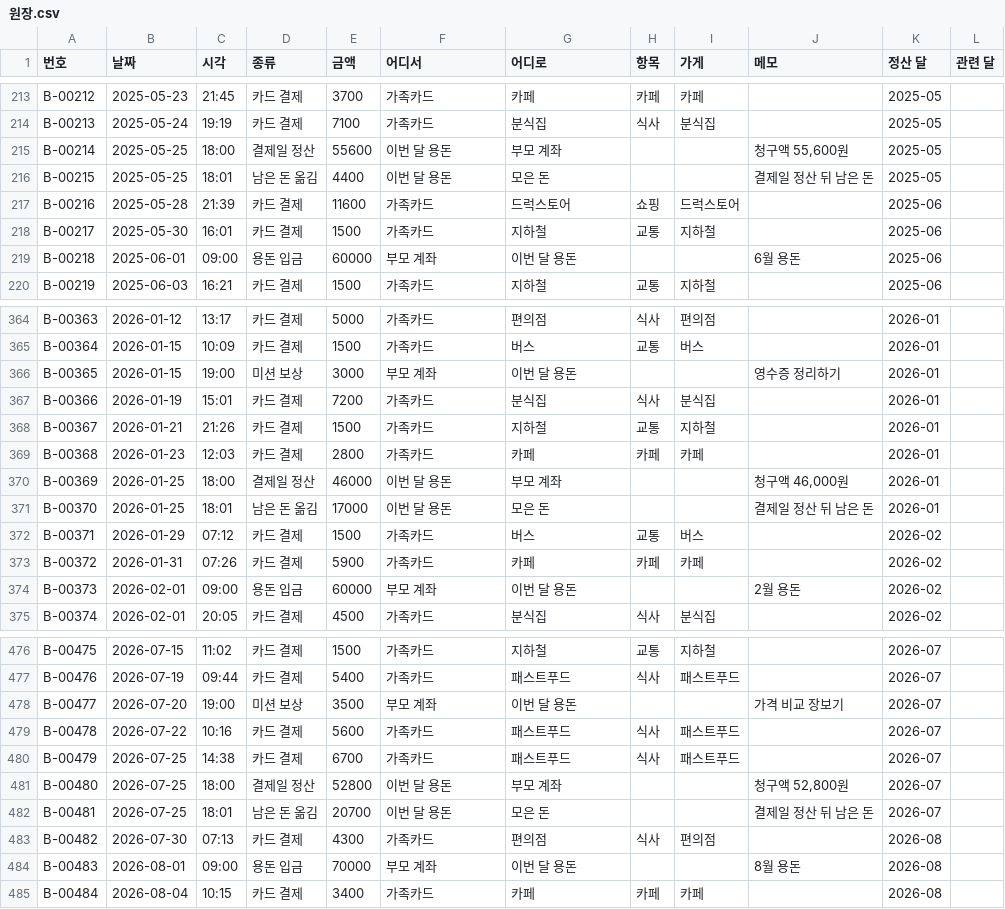
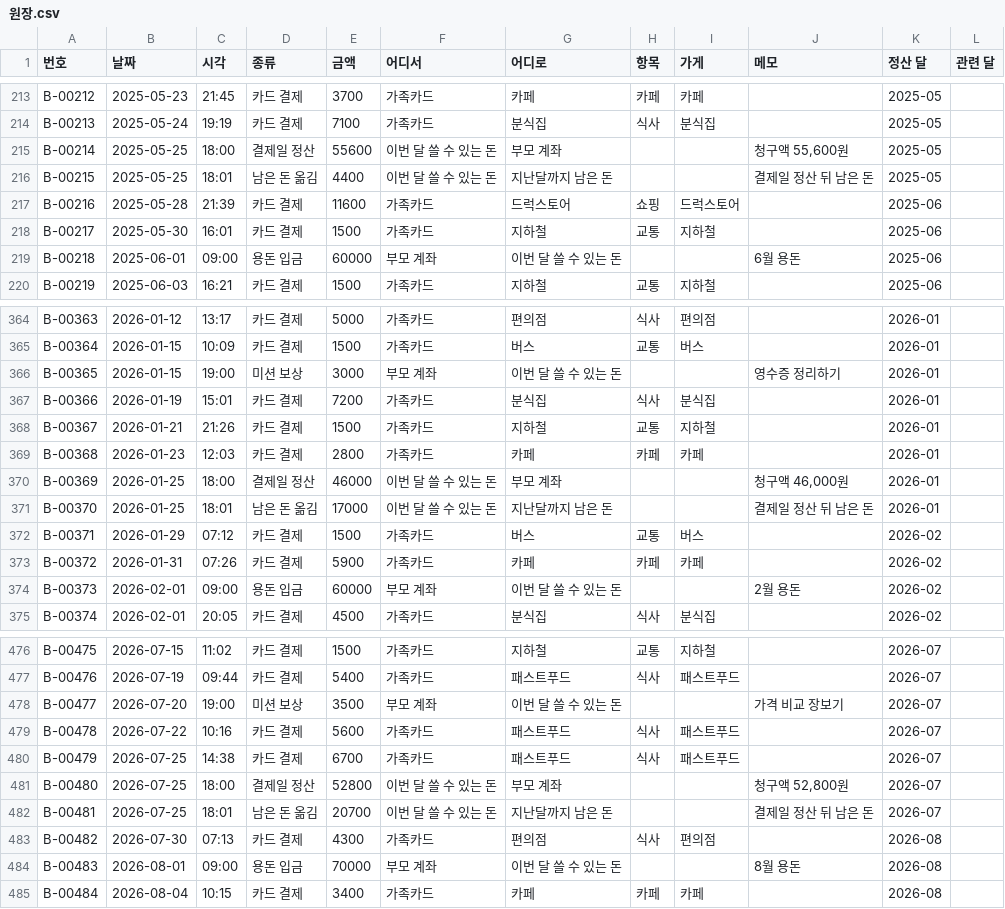
Before and after one commit to 14thLikeLionProject4Team/RAG-LLM, a CSV file: danchu-ledger/out/family_b/원장.csv, drawn as a sheet; only a part is shown, gaps mark what is left out; the diff covers the shown part only.

```diff
--- a/danchu-ledger/out/family_b/원장.csv
+++ b/danchu-ledger/out/family_b/원장.csv
@@ -214,7 +214,7 @@ B-00212,2025-05-23,21:45,카드 결제,3700,가족카드,카페,카페,카페,,2
 B-00213,2025-05-24,19:19,카드 결제,7100,가족카드,분식집,식사,분식집,,2025-05,
-B-00214,2025-05-25,18:00,결제일 정산,55600,이번 달 용돈,부모 계좌,,,"청구액 55,600원",2025-05,
-B-00215,2025-05-25,18:01,남은 돈 옮김,4400,이번 달 용돈,모은 돈,,,결제일 정산 뒤 남은 돈,2025-05,
+B-00214,2025-05-25,18:00,결제일 정산,55600,이번 달 쓸 수 있는 돈,부모 계좌,,,"청구액 55,600원",2025-05,
+B-00215,2025-05-25,18:01,남은 돈 옮김,4400,이번 달 쓸 수 있는 돈,지난달까지 남은 돈,,,결제일 정산 뒤 남은 돈,2025-05,
 B-00216,2025-05-28,21:39,카드 결제,11600,가족카드,드럭스토어,쇼핑,드럭스토어,,2025-06,
 B-00217,2025-05-30,16:01,카드 결제,1500,가족카드,지하철,교통,지하철,,2025-06,
-B-00218,2025-06-01,09:00,용돈 입금,60000,부모 계좌,이번 달 용돈,,,6월 용돈,2025-06,
+B-00218,2025-06-01,09:00,용돈 입금,60000,부모 계좌,이번 달 쓸 수 있는 돈,,,6월 용돈,2025-06,
 B-00219,2025-06-03,16:21,카드 결제,1500,가족카드,지하철,교통,지하철,,2025-06,
@@ -365,3 +365,3 @@ B-00363,2026-01-12,13:17,카드 결제,5000,가족카드,편의점,식사,편의
 B-00364,2026-01-15,10:09,카드 결제,1500,가족카드,버스,교통,버스,,2026-01,
-B-00365,2026-01-15,19:00,미션 보상,3000,부모 계좌,이번 달 용돈,,,영수증 정리하기,2026-01,
+B-00365,2026-01-15,19:00,미션 보상,3000,부모 계좌,이번 달 쓸 수 있는 돈,,,영수증 정리하기,2026-01,
 B-00366,2026-01-19,15:01,카드 결제,7200,가족카드,분식집,식사,분식집,,2026-01,
@@ -369,7 +369,7 @@ B-00367,2026-01-21,21:26,카드 결제,1500,가족카드,지하철,교통,지하
 B-00368,2026-01-23,12:03,카드 결제,2800,가족카드,카페,카페,카페,,2026-01,
-B-00369,2026-01-25,18:00,결제일 정산,46000,이번 달 용돈,부모 계좌,,,"청구액 46,000원",2026-01,
-B-00370,2026-01-25,18:01,남은 돈 옮김,17000,이번 달 용돈,모은 돈,,,결제일 정산 뒤 남은 돈,2026-01,
+B-00369,2026-01-25,18:00,결제일 정산,46000,이번 달 쓸 수 있는 돈,부모 계좌,,,"청구액 46,000원",2026-01,
+B-00370,2026-01-25,18:01,남은 돈 옮김,17000,이번 달 쓸 수 있는 돈,지난달까지 남은 돈,,,결제일 정산 뒤 남은 돈,2026-01,
 B-00371,2026-01-29,07:12,카드 결제,1500,가족카드,버스,교통,버스,,2026-02,
 B-00372,2026-01-31,07:26,카드 결제,5900,가족카드,카페,카페,카페,,2026-02,
-B-00373,2026-02-01,09:00,용돈 입금,60000,부모 계좌,이번 달 용돈,,,2월 용돈,2026-02,
+B-00373,2026-02-01,09:00,용돈 입금,60000,부모 계좌,이번 달 쓸 수 있는 돈,,,2월 용돈,2026-02,
 B-00374,2026-02-01,20:05,카드 결제,4500,가족카드,분식집,식사,분식집,,2026-02,
@@ -477,9 +477,9 @@ B-00475,2026-07-15,11:02,카드 결제,1500,가족카드,지하철,교통,지하
 B-00476,2026-07-19,09:44,카드 결제,5400,가족카드,패스트푸드,식사,패스트푸드,,2026-07,
-B-00477,2026-07-20,19:00,미션 보상,3500,부모 계좌,이번 달 용돈,,,가격 비교 장보기,2026-07,
+B-00477,2026-07-20,19:00,미션 보상,3500,부모 계좌,이번 달 쓸 수 있는 돈,,,가격 비교 장보기,2026-07,
 B-00478,2026-07-22,10:16,카드 결제,5600,가족카드,패스트푸드,식사,패스트푸드,,2026-07,
 B-00479,2026-07-25,14:38,카드 결제,6700,가족카드,패스트푸드,식사,패스트푸드,,2026-07,
-B-00480,2026-07-25,18:00,결제일 정산,52800,이번 달 용돈,부모 계좌,,,"청구액 52,800원",2026-07,
-B-00481,2026-07-25,18:01,남은 돈 옮김,20700,이번 달 용돈,모은 돈,,,결제일 정산 뒤 남은 돈,2026-07,
+B-00480,2026-07-25,18:00,결제일 정산,52800,이번 달 쓸 수 있는 돈,부모 계좌,,,"청구액 52,800원",2026-07,
+B-00481,2026-07-25,18:01,남은 돈 옮김,20700,이번 달 쓸 수 있는 돈,지난달까지 남은 돈,,,결제일 정산 뒤 남은 돈,2026-07,
 B-00482,2026-07-30,07:13,카드 결제,4300,가족카드,편의점,식사,편의점,,2026-08,
-B-00483,2026-08-01,09:00,용돈 입금,70000,부모 계좌,이번 달 용돈,,,8월 용돈,2026-08,
+B-00483,2026-08-01,09:00,용돈 입금,70000,부모 계좌,이번 달 쓸 수 있는 돈,,,8월 용돈,2026-08,
 B-00484,2026-08-04,10:15,카드 결제,3400,가족카드,카페,카페,카페,,2026-08,
```
Also changed, not shown: 97 edited cells elsewhere in this file, danchu-ledger/out/family_a/원장.csv, danchu-ledger/out/family_a/월별요약.csv, 10 other files.
